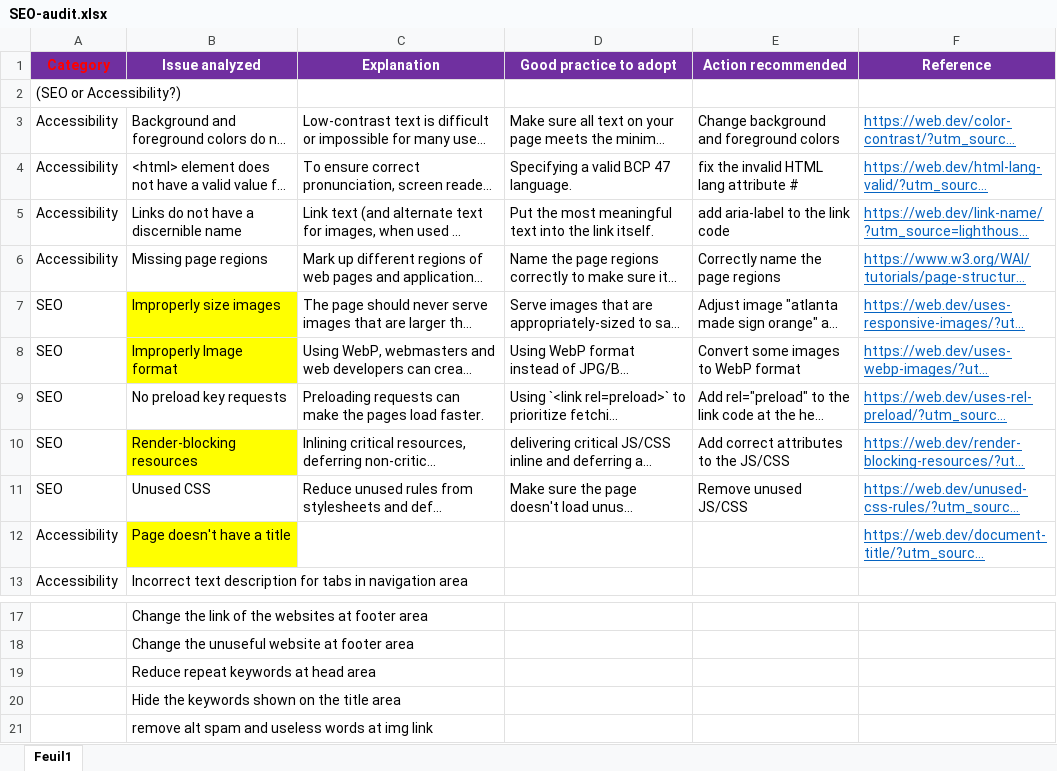
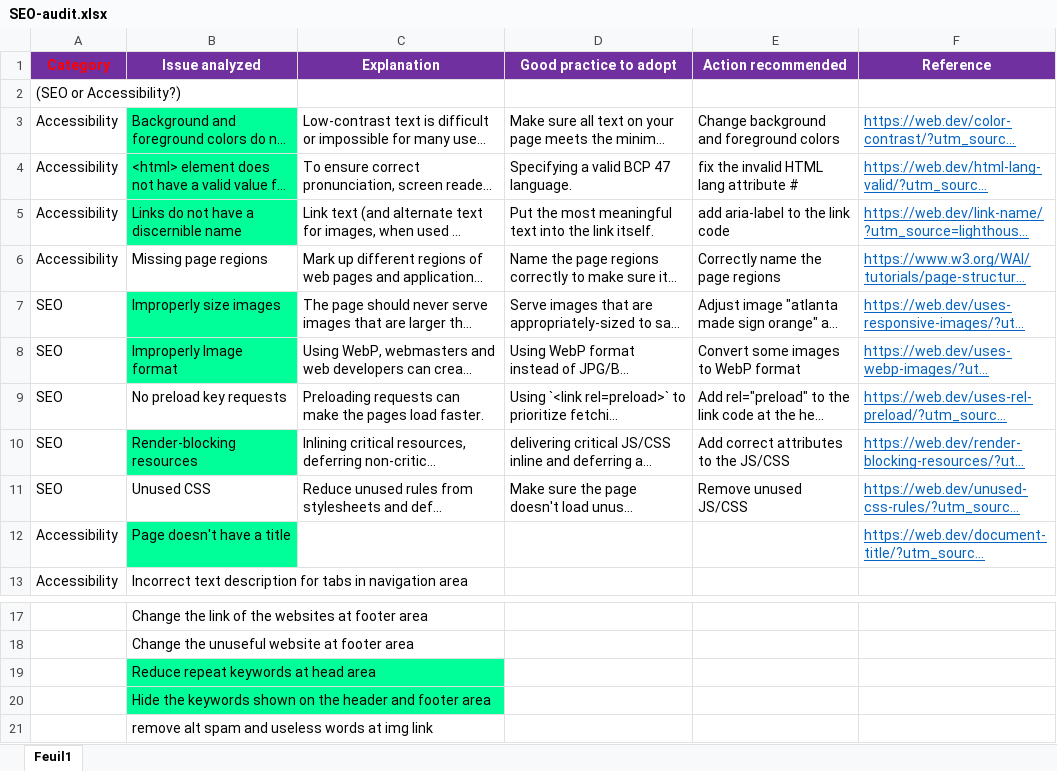
Before and after one commit to stevendkl/OP-PROJECT4, an Excel workbook: SEO-audit.xlsx, sheet Feuil1, drawn as a sheet; only a part is shown, gaps mark what is left out; long unchanged cells end in …; values as stored, in another font and other column widths than the file's, no borders; the diff names each change by its address in the sheet, - before the commit and + after, or states it on an @@ line.

Commit message:
adjust colors for contrast ratio add lang attribute add aria-label to social media link Hide the keywords shown on the header and footer area

```diff
--- a/SEO-audit.xlsx (sheet Feuil1)
+++ b/SEO-audit.xlsx (sheet Feuil1)
-B3:B5 fill: none
+B3:B5 fill: #00FF99
-B7:B8 fill: #FFFF00
+B7:B8 fill: #00FF99
-B10 fill: #FFFF00
+B10 fill: #00FF99
-B12 fill: #FFFF00
+B12 fill: #00FF99
-B19:B20 fill: none
+B19:B20 fill: #00FF99
-B20 (Issue analyzed): …on the title area
+B20 (Issue analyzed): …on the header and footer area
```
Also changed, not shown: 3 other files.
